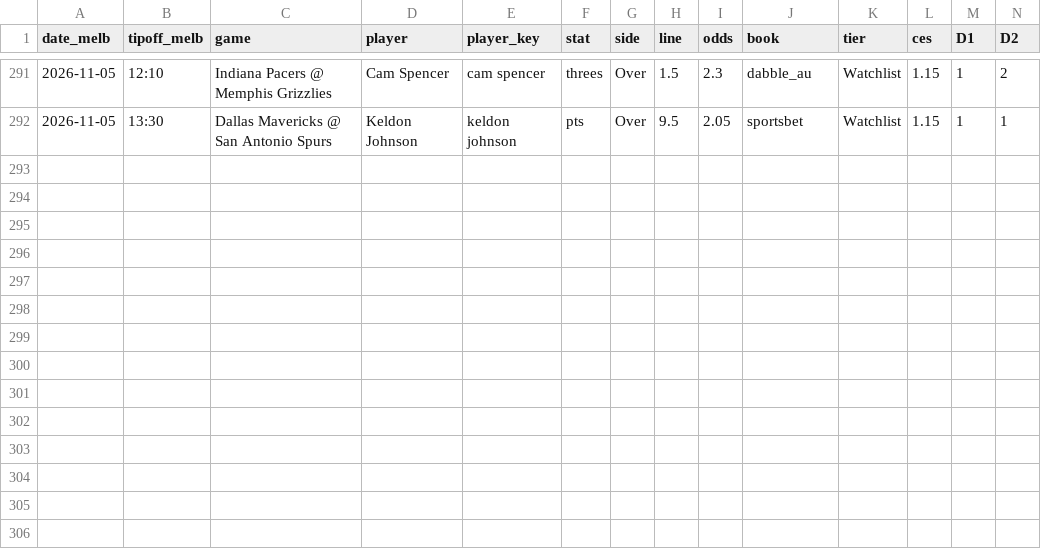
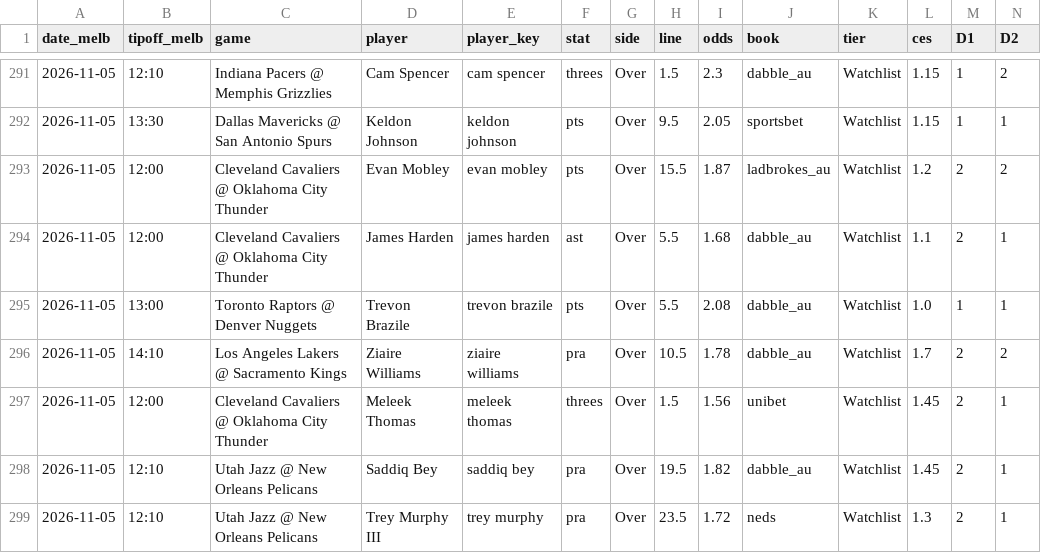
Before and after one commit to darcyedmiston/nba-odds, a CSV file: model/picks_log.csv, drawn as a sheet; only a part is shown, gaps mark what is left out; rows hold the shown columns only; the diff names each change by its address in the sheet, - before the commit and + after, or states it on an @@ line.

```diff
--- a/model/picks_log.csv
+++ b/model/picks_log.csv
+row 293: 2026-11-05 | 12:00 | Cleveland Cavaliers @ Oklahoma City Thunder | Evan Mobley | evan mobley | pts | Over | 15.5 | 1.87 | ladbrokes_au | Watchlist | 1.2 | 2 | 2
+row 294: 2026-11-05 | 12:00 | Cleveland Cavaliers @ Oklahoma City Thunder | James Harden | james harden | ast | Over | 5.5 | 1.68 | dabble_au | Watchlist | 1.1 | 2 | 1
+row 295: 2026-11-05 | 13:00 | Toronto Raptors @ Denver Nuggets | Trevon Brazile | trevon brazile | pts | Over | 5.5 | 2.08 | dabble_au | Watchlist | 1.0 | 1 | 1
+row 296: 2026-11-05 | 14:10 | Los Angeles Lakers @ Sacramento Kings | Ziaire Williams | ziaire williams | pra | Over | 10.5 | 1.78 | dabble_au | Watchlist | 1.7 | 2 | 2
+row 297: 2026-11-05 | 12:00 | Cleveland Cavaliers @ Oklahoma City Thunder | Meleek Thomas | meleek thomas | threes | Over | 1.5 | 1.56 | unibet | Watchlist | 1.45 | 2 | 1
+row 298: 2026-11-05 | 12:10 | Utah Jazz @ New Orleans Pelicans | Saddiq Bey | saddiq bey | pra | Over | 19.5 | 1.82 | dabble_au | Watchlist | 1.45 | 2 | 1
+row 299: 2026-11-05 | 12:10 | Utah Jazz @ New Orleans Pelicans | Trey Murphy III | trey murphy | pra | Over | 23.5 | 1.72 | neds | Watchlist | 1.3 | 2 | 1
```
Also changed, not shown: data/injuries/latest.csv, model/paper_selections/2026-11-05.csv, 10 other files.
